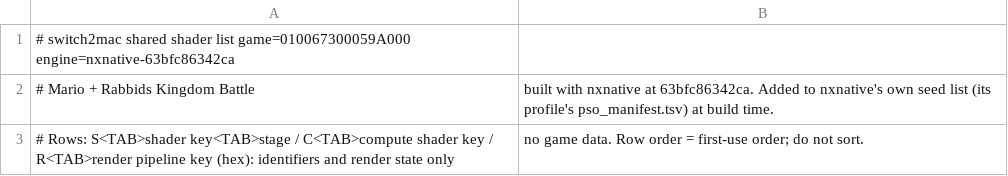
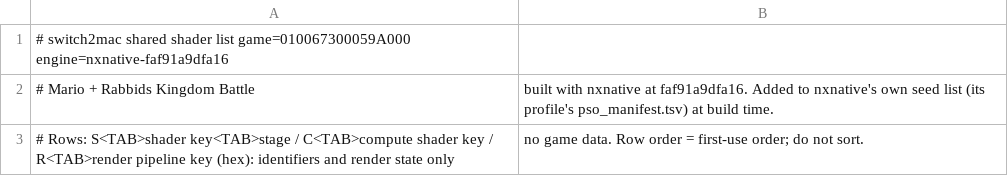
Before and after one commit to IT-Kwj/hermit, a TSV file: games/mario-rabbids-kingdom-battle/shader_list.tsv, drawn as a sheet.

```diff
--- a/games/mario-rabbids-kingdom-battle/shader_list.tsv
+++ b/games/mario-rabbids-kingdom-battle/shader_list.tsv
@@ -1,3 +1,3 @@
-# switch2mac shared shader list	game=010067300059A000	engine=nxnative-63bfc86342ca
-# Mario + Rabbids Kingdom Battle, built with nxnative at 63bfc86342ca. Added to nxnative's own seed list (its profile's pso_manifest.tsv) at build time.
+# switch2mac shared shader list	game=010067300059A000	engine=nxnative-faf91a9dfa16
+# Mario + Rabbids Kingdom Battle, built with nxnative at faf91a9dfa16. Added to nxnative's own seed list (its profile's pso_manifest.tsv) at build time.
 # Rows: S<TAB>shader key<TAB>stage / C<TAB>compute shader key / R<TAB>render pipeline key (hex): identifiers and render state only, no game data. Row order = first-use order; do not sort.
```
Also changed, not shown: 2 other files.
